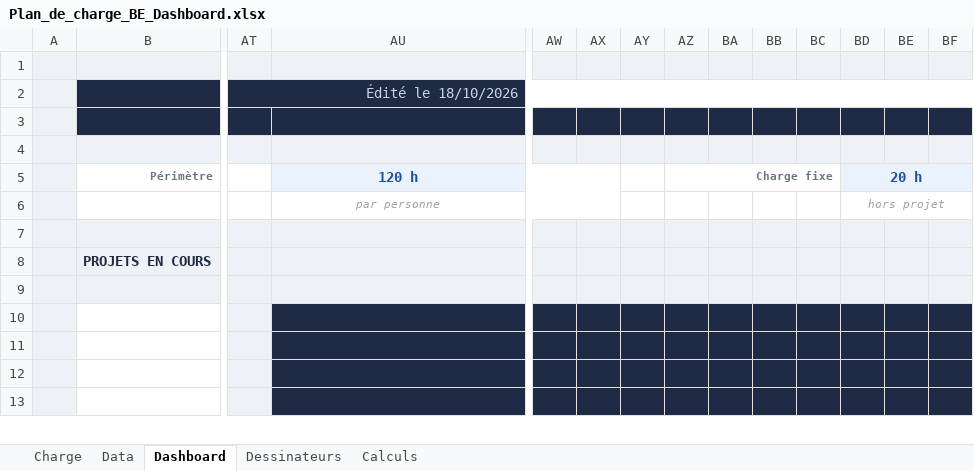
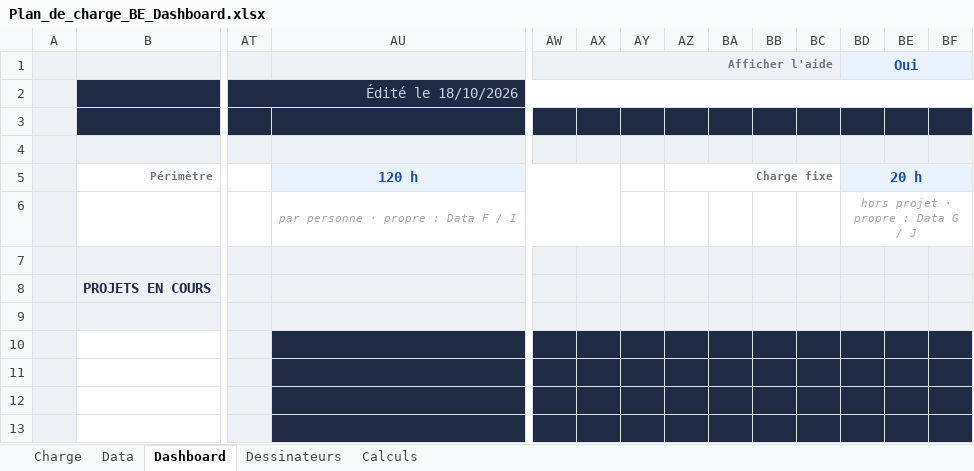
Before and after one commit to LoganB718/EXCEL-CHARGE-BE, an Excel workbook: Plan_de_charge_BE_Dashboard.xlsx, sheet Dashboard, drawn as a sheet; only a part is shown, gaps mark what is left out; values as stored, in another font and other column widths than the file's, no borders; charts and pictures and conditional formats not drawn; rows hold the shown columns only; the diff names each change by its address in the sheet, - before the commit and + after, or states it on an @@ line.

```diff
--- a/Plan_de_charge_BE_Dashboard.xlsx (sheet Dashboard)
+++ b/Plan_de_charge_BE_Dashboard.xlsx (sheet Dashboard)
-row 1: (empty)
+row 1:  |  |  |  | Afficher l'aide |  |  |  |  |  |  | Oui
+AW1:BC1 merged
-AX1:BC1 fill: #EEF1F5
+AX1:BC1 fill: none
+BD1:BF1 merged
-BE1:BF1 fill: #EEF1F5
+BE1:BF1 fill: none
-AU6 (120 h): par personne
+AU6 (120 h): par personne · propre : Data F / I
-BD6 (20 h): hors projet
+BD6 (20 h): hors projet · propre : Data G / J
```
Also changed, not shown: sheet Dessinateurs, sheet Data, sheet Charge, formulas that keep their value, 1 other file.
